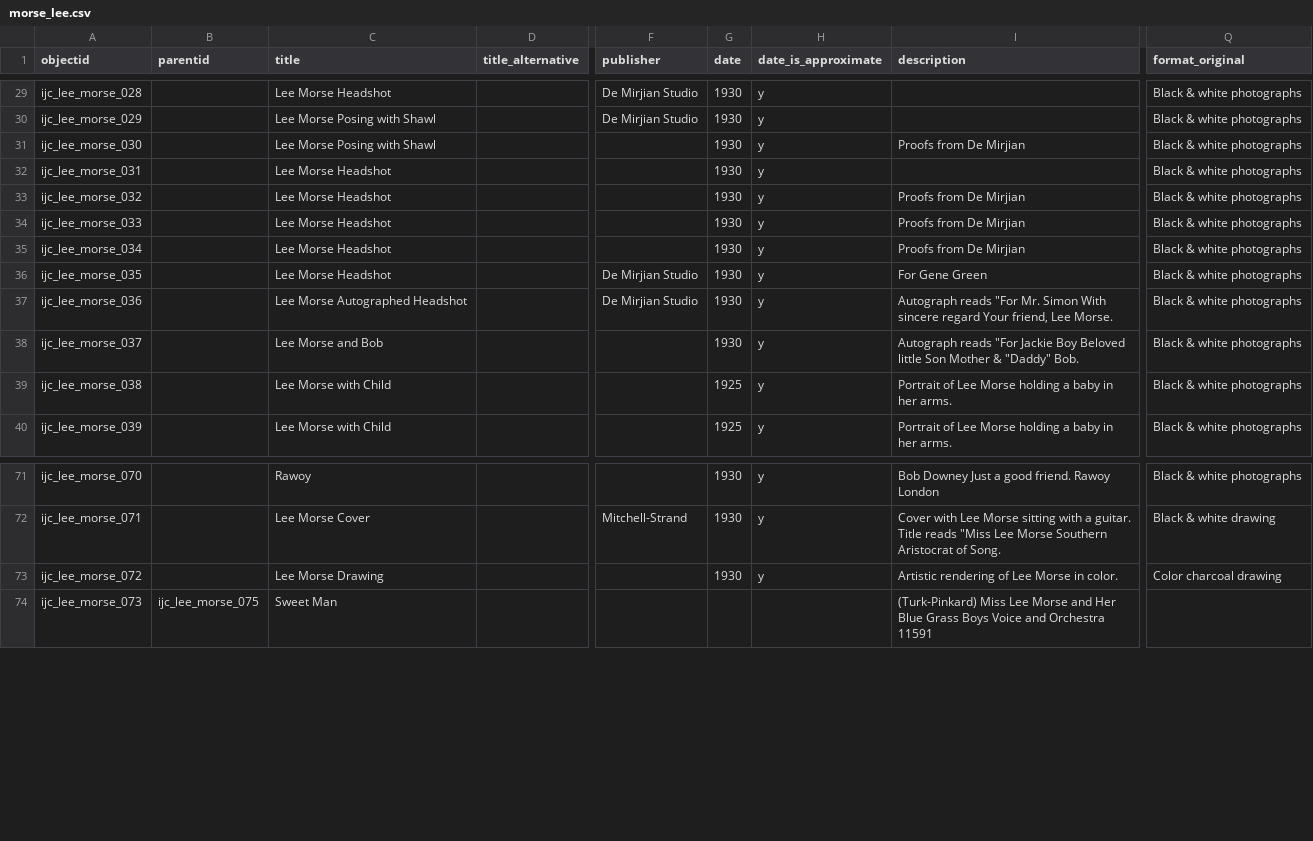
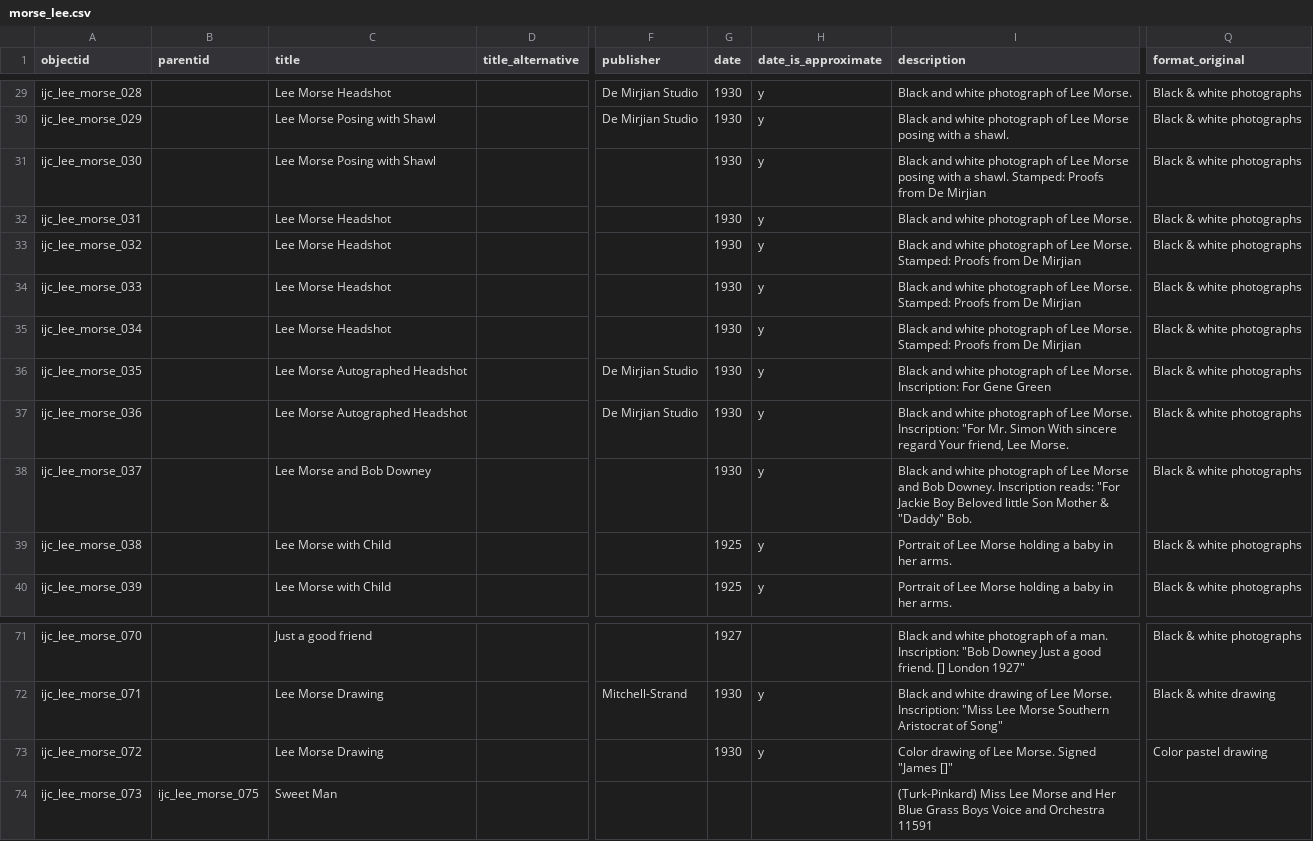
Before and after one commit to uidaholib/ijc-collection-template, a CSV file: _data/morse_lee.csv, drawn as a sheet; only a part is shown, gaps mark what is left out; the diff covers the shown part only; the diff names each change by its address in the sheet, - before the commit and + after, or states it on an @@ line.

Commit message:
lee morse csv update

```diff
--- a/_data/morse_lee.csv
+++ b/_data/morse_lee.csv
-I29 (description): (empty)
+I29 (description): Black and white photograph of Lee Morse.
-I30 (description): (empty)
+I30 (description): Black and white photograph of Lee Morse posing with a shawl.
-I31 (description): Proofs from…
+I31 (description): Black and white photograph of Lee Morse posing with a shawl. Stamped: Proofs from…
-I32 (description): (empty)
+I32 (description): Black and white photograph of Lee Morse.
-I33:I35 (description): Proofs from…
+I33:I35 (description): Black and white photograph of Lee Morse. Stamped: Proofs from…
-C36 (title): Lee Morse Headshot
+C36 (title): Lee Morse Autographed Headshot
-I36 (description): For Gene Green
+I36 (description): Black and white photograph of Lee Morse. Inscription: For Gene Green
-I37 (description): Autograph reads "For Mr.…
+I37 (description): Black and white photograph of Lee Morse. Inscription: "For Mr.…
-C38 (title): Lee Morse and Bob
+C38 (title): Lee Morse and Bob Downey
-I38 (description): Autograph reads "For Jackie…
+I38 (description): Black and white photograph of Lee Morse and Bob Downey. Inscription reads: "For Jackie…
-C71 (title): Rawoy
+C71 (title): Just a good friend
-G71 (date): 1930
+G71 (date): 1927
-H71 (date_is_approximate): y
+H71 (date_is_approximate): (empty)
-I71 (description): Bob Downey Just a good friend. Rawoy London
+I71 (description): Black and white photograph of a man. Inscription: "Bob Downey Just a good friend. [] London 1927"
-C72 (title): Lee Morse Cover
+C72 (title): Lee Morse Drawing
-I72 (description): Cover with Lee Morse sitting with a guitar. Title reads "Miss Lee Morse Southern Aristocrat of Song.
+I72 (description): Black and white drawing of Lee Morse. Inscription: "Miss Lee Morse Southern Aristocrat of Song"
-I73 (description): Artistic rendering of Lee Morse in color.
+I73 (description): Color drawing of Lee Morse. Signed "James []"
-Q73 (format_original): Color charcoal drawing
+Q73 (format_original): Color pastel drawing
```
Also changed, not shown: 67 edited cells elsewhere in this file.
